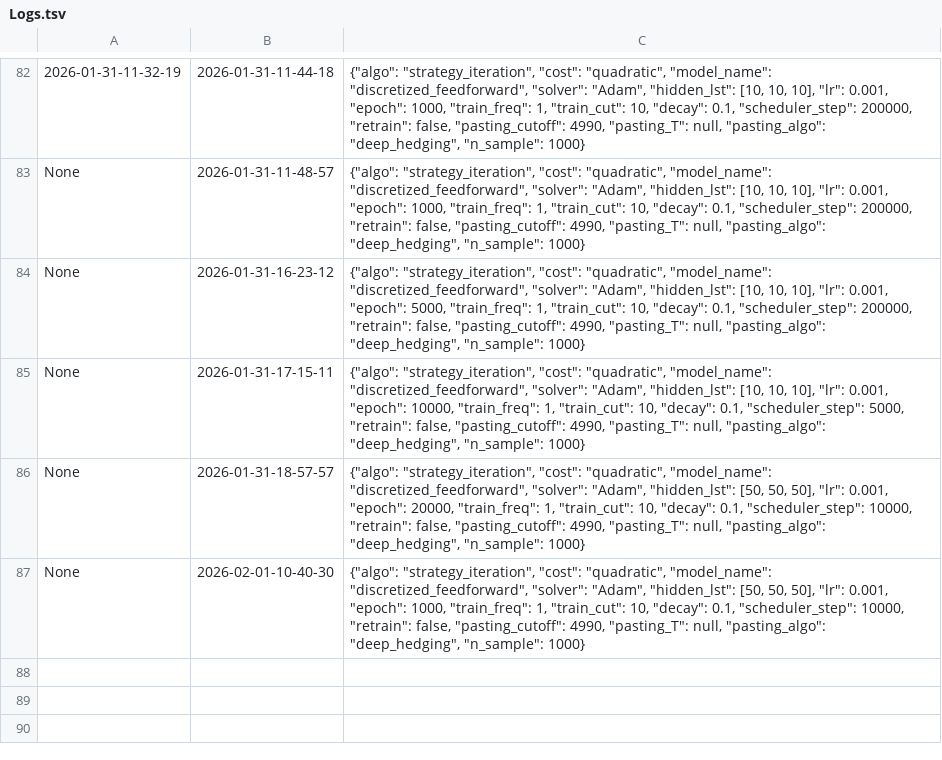
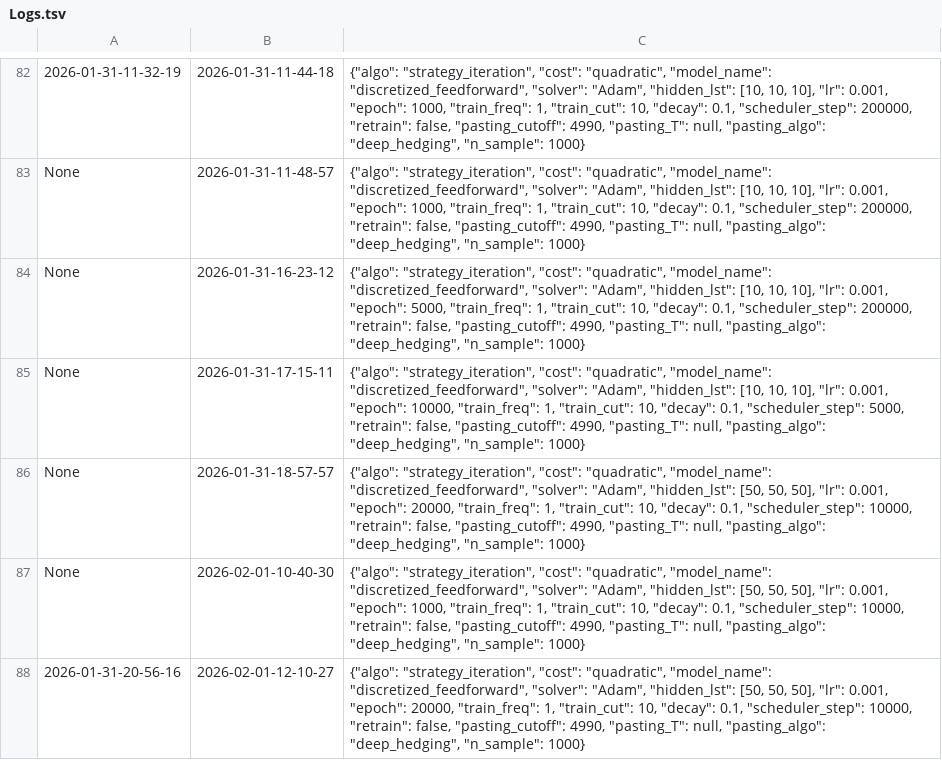
Before and after one commit to xf-shi/ML-for-Transaction-Costs, a TSV file: SingleAgent-Stage2/Logs.tsv, drawn as a sheet; only a part is shown, gaps mark what is left out; the diff names each change by its address in the sheet, - before the commit and + after, or states it on an @@ line.

```diff
--- a/SingleAgent-Stage2/Logs.tsv
+++ b/SingleAgent-Stage2/Logs.tsv
+row 88: 2026-01-31-20-56-16 | 2026-02-01-12-10-27 | {"algo": "strategy_iteration", "cost": "quadratic", "model_name": "discretized_feedforward", "solver": "Adam", "hidden_lst": [50, 50, 50], "lr": 0.001, "epoch": 20000, "train_freq": 1, "train_cut": 10, "decay": 0.1, "scheduler_step": 10000, "retrain": false, "pasting_cutoff": 4990, "pasting_T": null, "pasting_algo": "deep_hedging", "n_sample": 1000}
```
Also changed, not shown: 9 other files.
